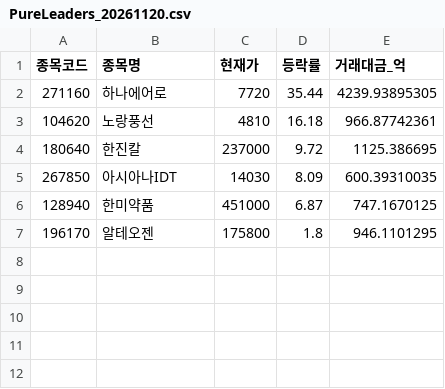
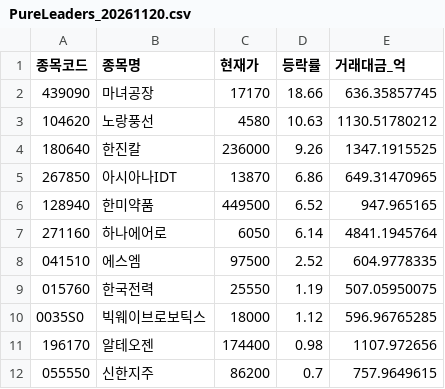
Before and after one commit to lbg08050805-ui/2.st-recommend, a CSV file: data/PureLeaders_20261120.csv, drawn as a sheet.

```diff
--- a/data/PureLeaders_20261120.csv
+++ b/data/PureLeaders_20261120.csv
@@ -1,7 +1,12 @@
 종목코드,종목명,현재가,등락률,거래대금_억
-271160,하나에어로,7720,35.44,4239.93895305
-104620,노랑풍선,4810,16.18,966.87742361
-180640,한진칼,237000,9.72,1125.386695
-267850,아시아나IDT,14030,8.09,600.39310035
-128940,한미약품,451000,6.87,747.1670125
-196170,알테오젠,175800,1.8,946.1101295
+439090,마녀공장,17170,18.66,636.35857745
+104620,노랑풍선,4580,10.63,1130.51780212
+180640,한진칼,236000,9.26,1347.1915525
+267850,아시아나IDT,13870,6.86,649.31470965
+128940,한미약품,449500,6.52,947.965165
+271160,하나에어로,6050,6.14,4841.1945764
+041510,에스엠,97500,2.52,604.9778335
+015760,한국전력,25550,1.19,507.05950075
+0035S0,빅웨이브로보틱스,18000,1.12,596.96765285
+196170,알테오젠,174400,0.98,1107.972656
+055550,신한지주,86200,0.7,757.9649615
```
